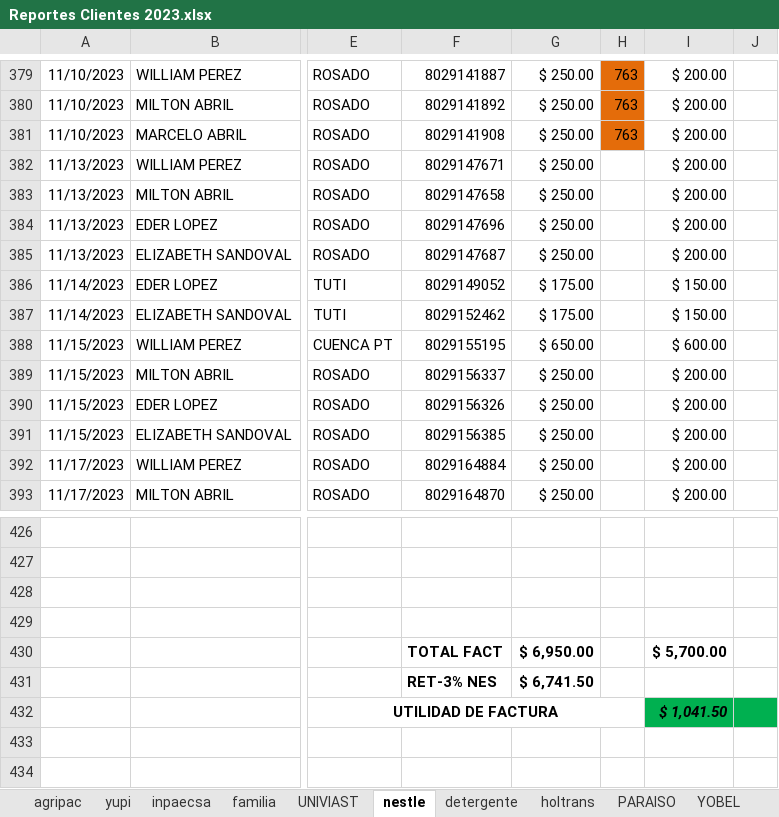
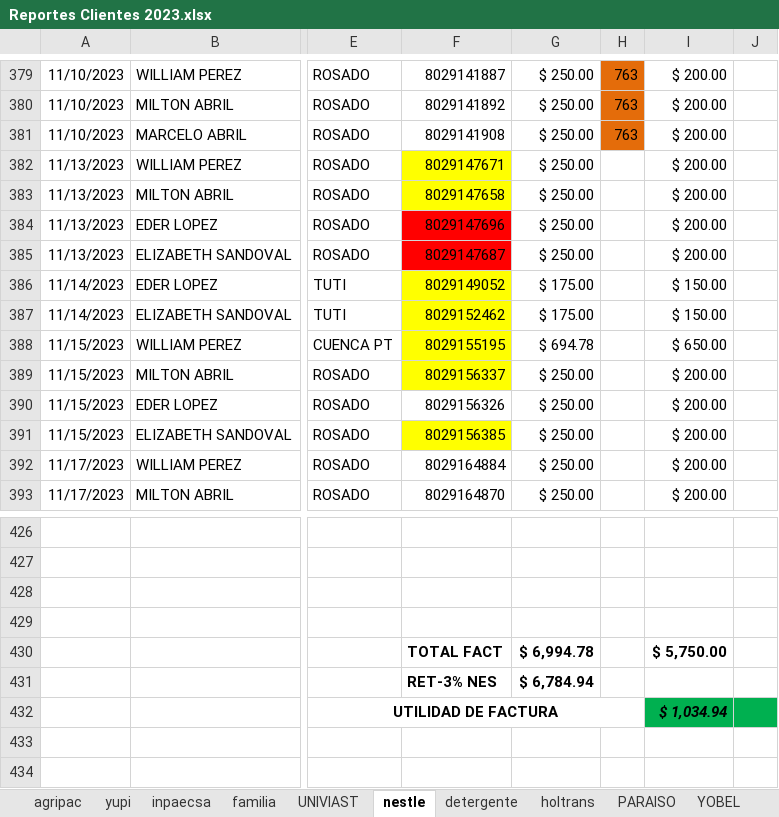
Before and after one commit to ABRILTRANS/OFICINA, an Excel workbook: DOC 2023/Reportes Clientes 2023.xlsx, sheet nestle, drawn as a sheet; only a part is shown, gaps mark what is left out; values as stored, in another font and other column widths than the file's, no borders; the diff names each change by its address in the sheet, - before the commit and + after, or states it on an @@ line.

```diff
--- a/DOC 2023/Reportes Clientes 2023.xlsx (sheet nestle)
+++ b/DOC 2023/Reportes Clientes 2023.xlsx (sheet nestle)
-F382:F383 fill: none
+F382:F383 fill: #FFFF00
-F384:F385 fill: none
+F384:F385 fill: #FF0000
-F386:F389 fill: none
+F386:F389 fill: #FFFF00
-G388: $ 650.00
+G388: $ 694.78
-I388: $ 600.00
+I388: $ 650.00
-F391 fill: none
+F391 fill: #FFFF00
-G430: $ 6,950.00
+G430: $ 6,994.78
-I430: $ 5,700.00
+I430: $ 5,750.00
-G431: $ 6,741.50
+G431: $ 6,784.94
-I432: $ 1,041.50
+I432: $ 1,034.94
```
Also changed, not shown: sheet yupi.
